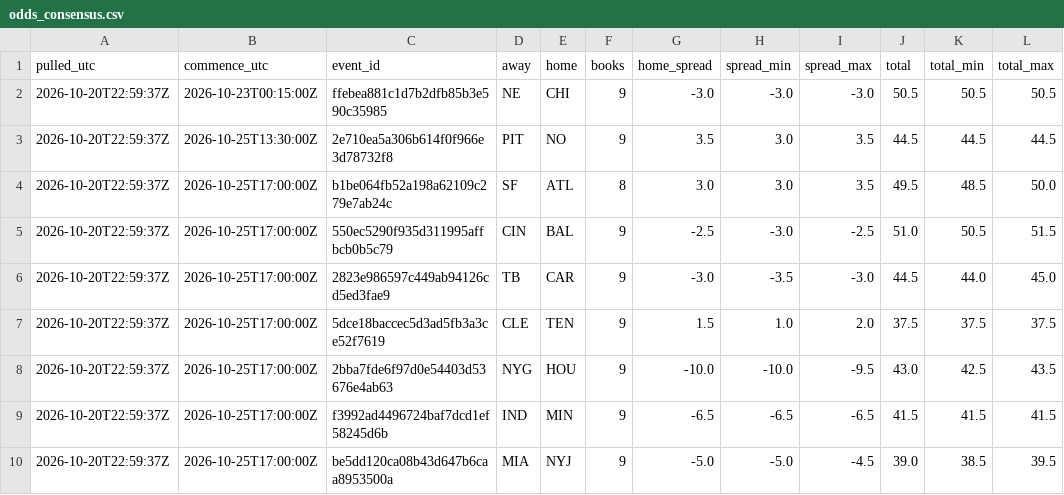
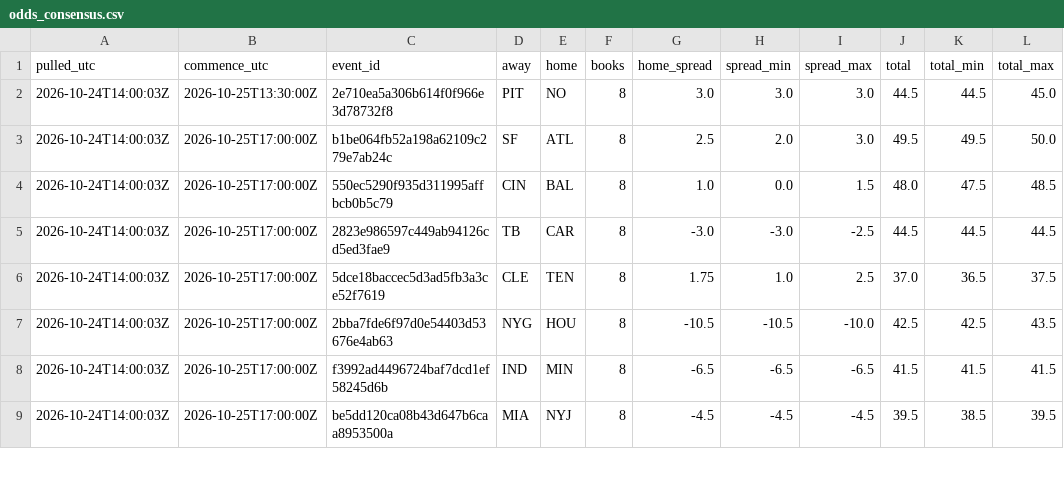
Before and after one commit to stevopotpie/gridline, a CSV file: odds/odds_consensus.csv, drawn as a sheet; only a part is shown; the diff covers the shown part only.

```diff
--- a/odds/odds_consensus.csv
+++ b/odds/odds_consensus.csv
@@ -1,10 +1,9 @@
 pulled_utc,commence_utc,event_id,away,home,books,home_spread,spread_min,spread_max,total,total_min,total_max
-2026-10-20T22:59:37Z,2026-10-23T00:15:00Z,ffebea881c1d7b2dfb85b3e590c35985,NE,CHI,9,-3.0,-3.0,-3.0,50.5,50.5,50.5
-2026-10-20T22:59:37Z,2026-10-25T13:30:00Z,2e710ea5a306b614f0f966e3d78732f8,PIT,NO,9,3.5,3.0,3.5,44.5,44.5,44.5
-2026-10-20T22:59:37Z,2026-10-25T17:00:00Z,b1be064fb52a198a62109c279e7ab24c,SF,ATL,8,3.0,3.0,3.5,49.5,48.5,50.0
-2026-10-20T22:59:37Z,2026-10-25T17:00:00Z,550ec5290f935d311995affbcb0b5c79,CIN,BAL,9,-2.5,-3.0,-2.5,51.0,50.5,51.5
-2026-10-20T22:59:37Z,2026-10-25T17:00:00Z,2823e986597c449ab94126cd5ed3fae9,TB,CAR,9,-3.0,-3.5,-3.0,44.5,44.0,45.0
-2026-10-20T22:59:37Z,2026-10-25T17:00:00Z,5dce18baccec5d3ad5fb3a3ce52f7619,CLE,TEN,9,1.5,1.0,2.0,37.5,37.5,37.5
-2026-10-20T22:59:37Z,2026-10-25T17:00:00Z,2bba7fde6f97d0e54403d53676e4ab63,NYG,HOU,9,-10.0,-10.0,-9.5,43.0,42.5,43.5
-2026-10-20T22:59:37Z,2026-10-25T17:00:00Z,f3992ad4496724baf7dcd1ef58245d6b,IND,MIN,9,-6.5,-6.5,-6.5,41.5,41.5,41.5
-2026-10-20T22:59:37Z,2026-10-25T17:00:00Z,be5dd120ca08b43d647b6caa8953500a,MIA,NYJ,9,-5.0,-5.0,-4.5,39.0,38.5,39.5
+2026-10-24T14:00:03Z,2026-10-25T13:30:00Z,2e710ea5a306b614f0f966e3d78732f8,PIT,NO,8,3.0,3.0,3.0,44.5,44.5,45.0
+2026-10-24T14:00:03Z,2026-10-25T17:00:00Z,b1be064fb52a198a62109c279e7ab24c,SF,ATL,8,2.5,2.0,3.0,49.5,49.5,50.0
+2026-10-24T14:00:03Z,2026-10-25T17:00:00Z,550ec5290f935d311995affbcb0b5c79,CIN,BAL,8,1.0,0.0,1.5,48.0,47.5,48.5
+2026-10-24T14:00:03Z,2026-10-25T17:00:00Z,2823e986597c449ab94126cd5ed3fae9,TB,CAR,8,-3.0,-3.0,-2.5,44.5,44.5,44.5
+2026-10-24T14:00:03Z,2026-10-25T17:00:00Z,5dce18baccec5d3ad5fb3a3ce52f7619,CLE,TEN,8,1.75,1.0,2.5,37.0,36.5,37.5
+2026-10-24T14:00:03Z,2026-10-25T17:00:00Z,2bba7fde6f97d0e54403d53676e4ab63,NYG,HOU,8,-10.5,-10.5,-10.0,42.5,42.5,43.5
+2026-10-24T14:00:03Z,2026-10-25T17:00:00Z,f3992ad4496724baf7dcd1ef58245d6b,IND,MIN,8,-6.5,-6.5,-6.5,41.5,41.5,41.5
+2026-10-24T14:00:03Z,2026-10-25T17:00:00Z,be5dd120ca08b43d647b6caa8953500a,MIA,NYJ,8,-4.5,-4.5,-4.5,39.5,38.5,39.5
```
Also changed, not shown: 75 edited cells elsewhere in this file, odds/odds_latest.csv, 1 other file.
